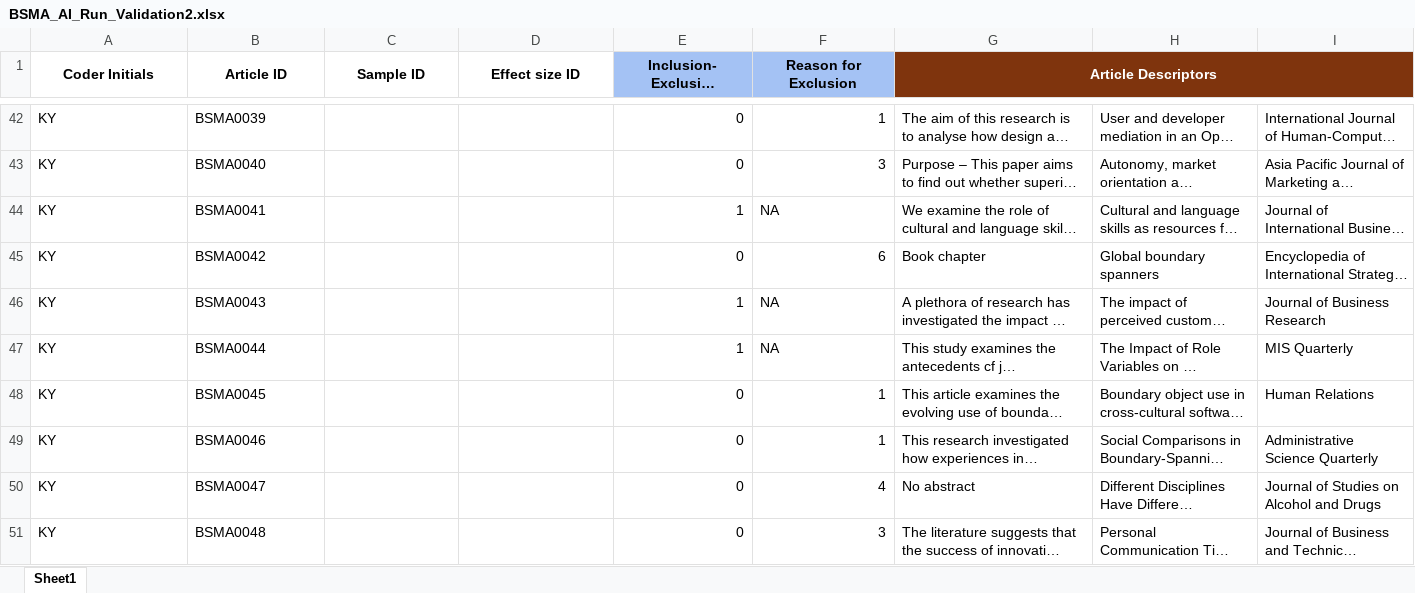
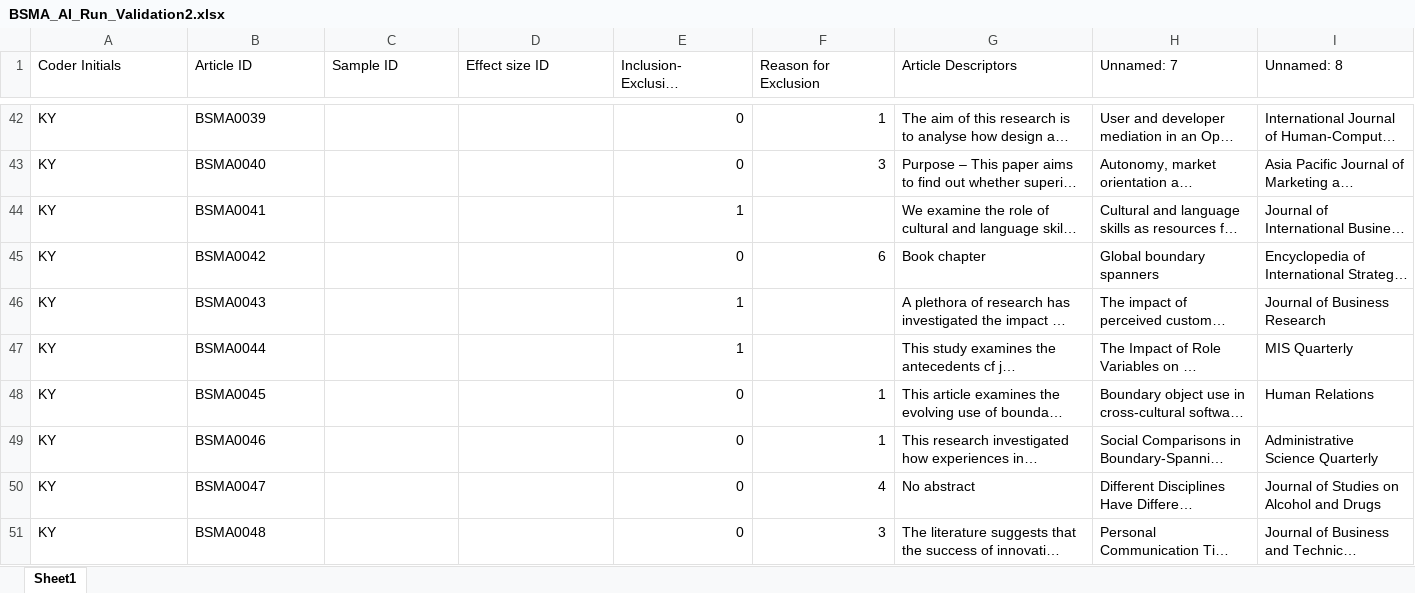
Before and after one commit to canadaofbin-netizen/BSMA_Summative, an Excel workbook: BSMA_AI_Run_Validation2.xlsx, sheet Sheet1, drawn as a sheet; only a part is shown, gaps mark what is left out; long unchanged cells end in …; values as stored, in another font and other column widths than the file's, no borders; the diff covers the shown part only; the diff names each change by its address in the sheet, - before the commit and + after, or states it on an @@ line.

Commit message:
Auto-backup: Post-highlighting batch completed

```diff
--- a/BSMA_AI_Run_Validation2.xlsx (sheet Sheet1)
+++ b/BSMA_AI_Run_Validation2.xlsx (sheet Sheet1)
@@ A1:G1 bold: on → off, alignment: center → left @@
-A1:A3 merged
-B1:B3 merged
-C1:C3 merged
-D1:D3 merged
-E1:F1 fill: #A4C2F4
+E1:F1 fill: none
-E1:E3 merged
-F1:F3 merged
@@ G1 fill: #7F340D → none, text colour: #FFFFFF → black @@
-G1:P2 merged
-H1: (empty)
+H1: Unnamed: 7
-I1: (empty)
+I1: Unnamed: 8
-F44 (Reason for Exclusion): NA
+F44 (Reason for Exclusion): (empty)
-F46:F47 (Reason for Exclusion): NA
+F46:F47 (Reason for Exclusion): (empty)
```
Also changed, not shown: 47 edited cells and cell formats elsewhere in this sheet.
